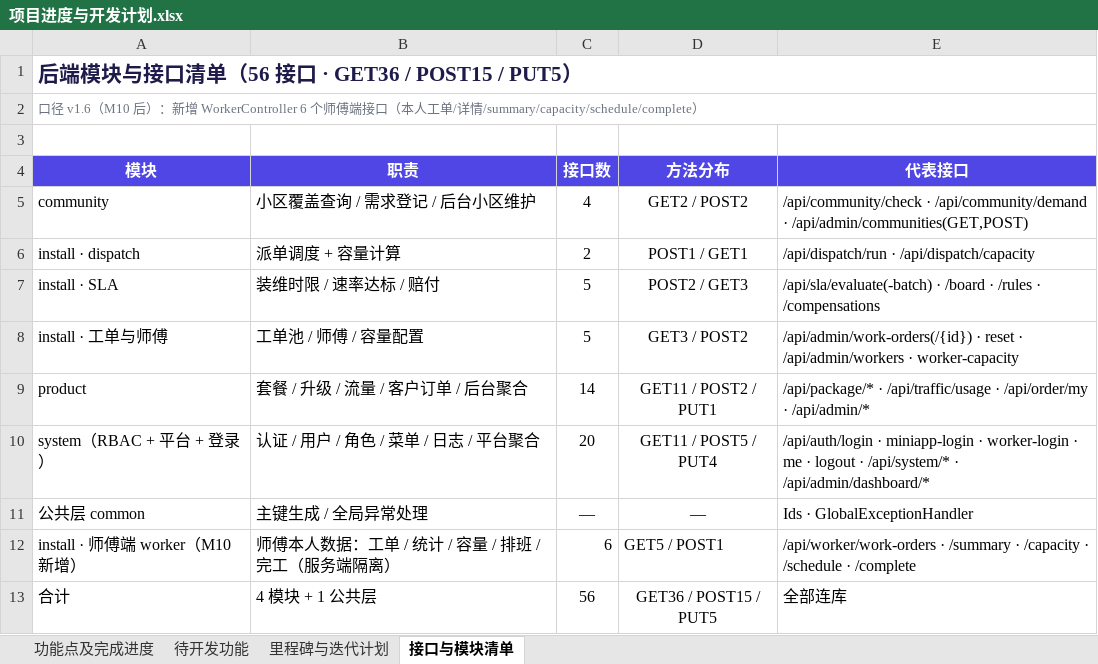
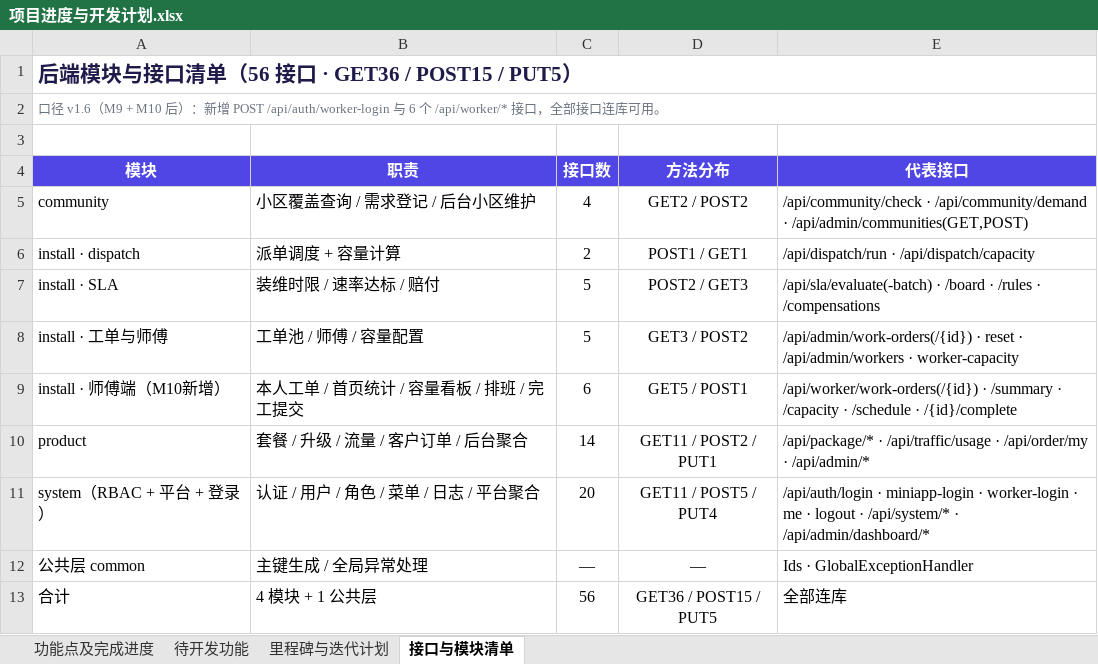
Before and after one commit to linxi072/broadband, an Excel workbook: docs/项目进度与开发计划.xlsx, sheet 接口与模块清单, drawn as a sheet; values as stored, in another font and other column widths than the file's, no borders; removed rows and columns are numbered as before the commit, all else as after; the diff names each change by its address in the sheet, - before the commit and + after, or states it on an @@ line.

Commit message:
docs: 文档口径升 v1.6 + 设计稿升 v2.0（M9 登录收口 / M10 师傅端数据绑定，接口 50→56）
- 功能进度说明书 docx：同步 v1.5/v1.6 变更、师傅端 WorkerController 6 接口与数据隔离、缺陷 #8-#11、M9/M10 里程碑
- 项目进度与开发计划 xlsx：4 表按 56 接口口径重算（模块分布自洽），新增师傅端数据接口行与 M10/M10b 里程碑
- broadband-design/index.html：v2.0，补双端登录页线框、页面清单按实际落地路由校正、新增落地状态总览

```diff
--- a/docs/项目进度与开发计划.xlsx (sheet 接口与模块清单)
+++ b/docs/项目进度与开发计划.xlsx (sheet 接口与模块清单)
-A2 (模块): …v1.6（M10 后）：新增 WorkerController 6 个师傅端接口（本人工单/详情/summary/capacity/schedule/complete）
+A2 (模块): …v1.6（M9 + M10 后）：新增 POST /api/auth/worker-login 与 6 个 /api/worker/* 接口，全部接口连库可用。
+row 9: install · 师傅端（M10新增） | 本人工单 / 首页统计 / 容量看板 / 排班 / 完工提交 | 6 | GET5 / POST1 | /api/worker/work-orders(/{id}) · /summary · /capacity · /schedule · /{id}/complete
-row 12: install · 师傅端 worker（M10 新增） | 师傅本人数据：工单 / 统计 / 容量 / 排班 / 完工（服务端隔离） | 6 | GET5 / POST1 | /api/worker/work-orders · /summary · /capacity · /schedule · /complete
```
Also changed, not shown: sheet 功能点及完成进度, sheet 里程碑与迭代计划, sheet 待开发功能, 2 other files.
